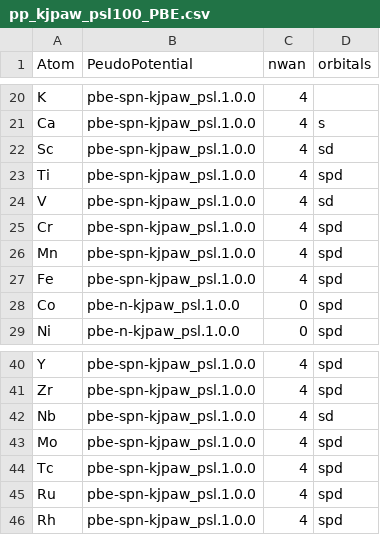
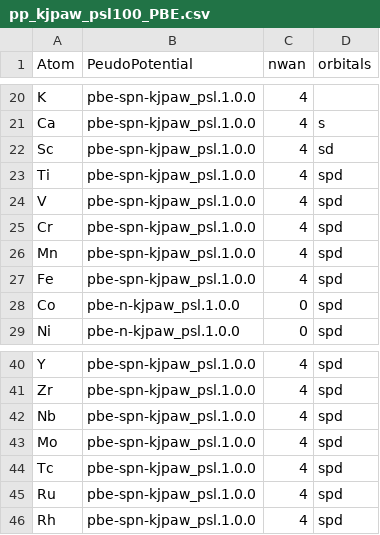
Before and after one commit to by-student-2017/cif2qewan, a CSV file: pp_psl_csv/pp_kjpaw_psl100_PBE.csv, drawn as a sheet; only a part is shown, gaps mark what is left out.

```diff
--- a/pp_psl_csv/pp_kjpaw_psl100_PBE.csv
+++ b/pp_psl_csv/pp_kjpaw_psl100_PBE.csv
@@ -23,3 +23,3 @@ Sc,pbe-spn-kjpaw_psl.1.0.0,4,sd
 Ti,pbe-spn-kjpaw_psl.1.0.0,4,spd
-V,pbe-spn-kjpaw_psl.1.0.0,4,sd
+V,pbe-spn-kjpaw_psl.1.0.0,4,spd
 Cr,pbe-spn-kjpaw_psl.1.0.0,4,spd
@@ -41,3 +41,3 @@ Y,pbe-spn-kjpaw_psl.1.0.0,4,spd
 Zr,pbe-spn-kjpaw_psl.1.0.0,4,spd
-Nb,pbe-spn-kjpaw_psl.1.0.0,4,sd
+Nb,pbe-spn-kjpaw_psl.1.0.0,4,spd
 Mo,pbe-spn-kjpaw_psl.1.0.0,4,spd
```
Also changed, not shown: pp_psl_csv/pp_rrkjus_psl100_PBE.csv, 5 other files.
